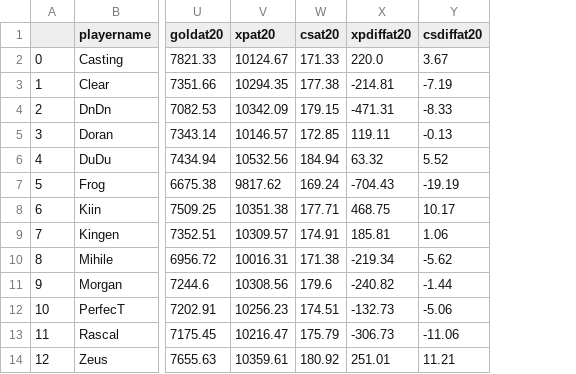
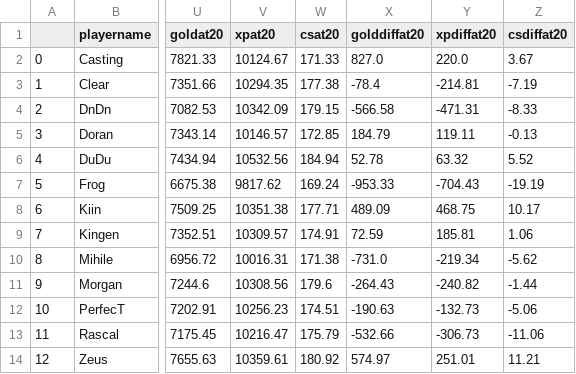
Before and after one commit to yagoandradelima/data-analysis-python, a CSV file: lol/data/top_players_time.csv, drawn as a sheet; only a part is shown, gaps mark what is left out; the diff names each change by its address in the sheet, - before the commit and + after, or states it on an @@ line.

```diff
--- a/lol/data/top_players_time.csv
+++ b/lol/data/top_players_time.csv
+column X (golddiffat20), rows 2-14: 827.0 | -78.4 | -566.58 | 184.79 | 52.78 | -953.33 | 489.09 | 72.59 | -731.0 | -264.43 | -190.63 | -532.66 | 574.97
```
Also changed, not shown: 2 other files.
